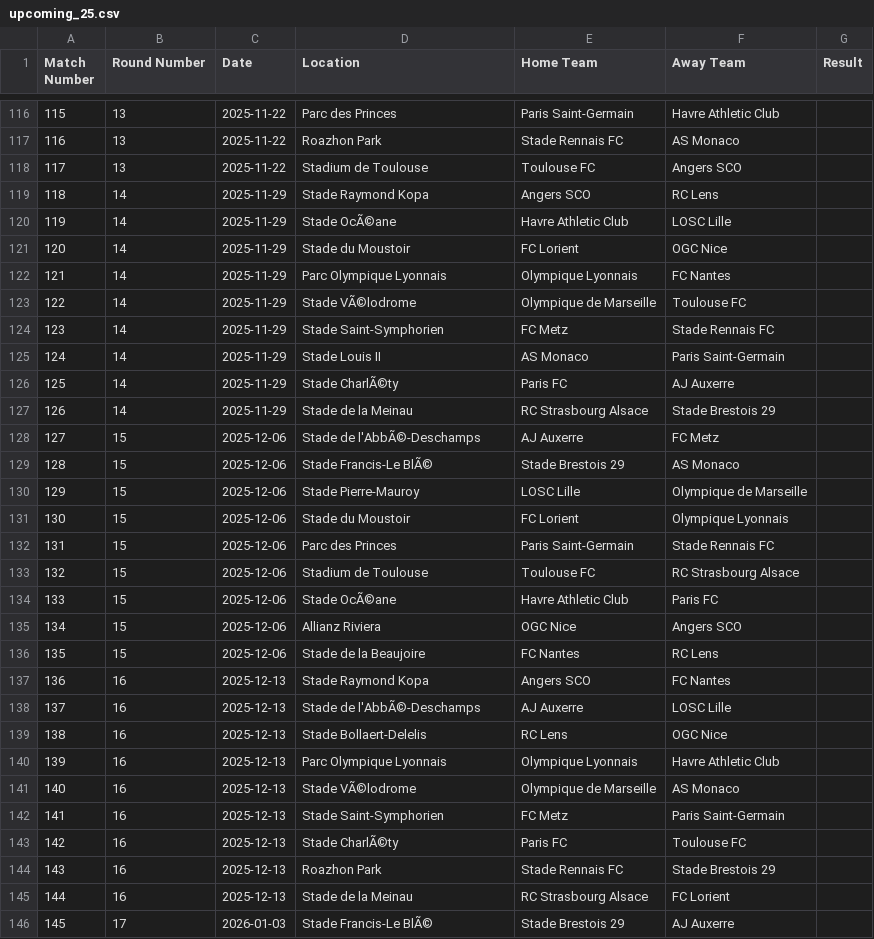
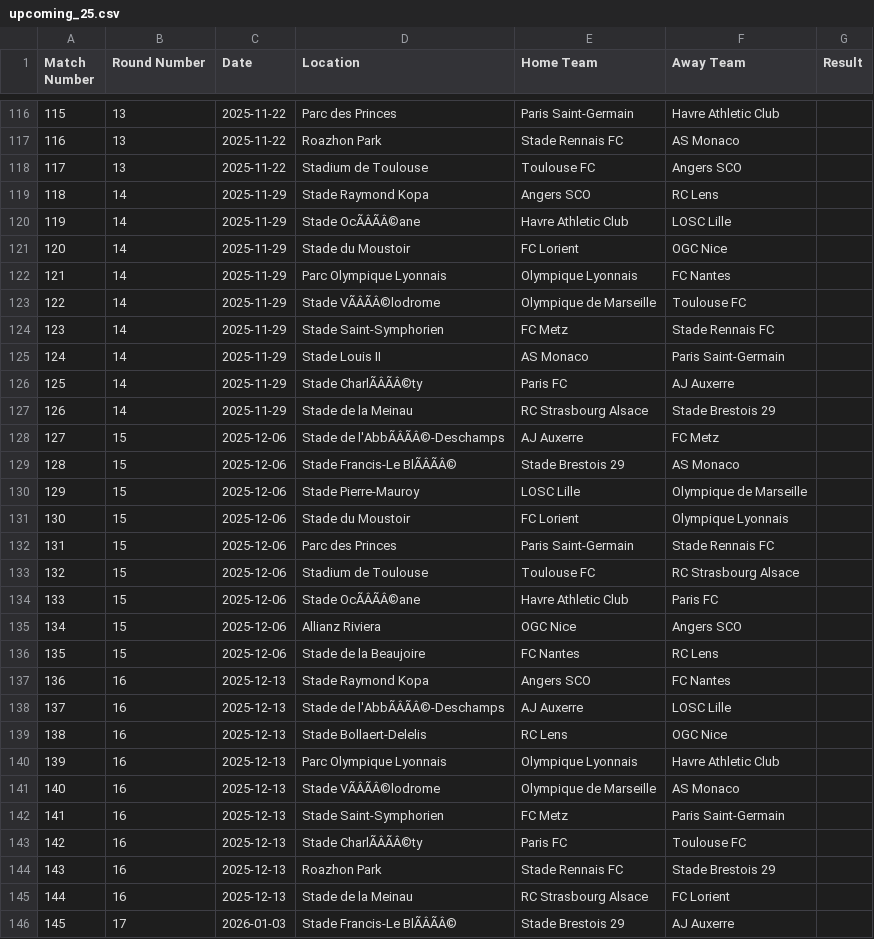
Before and after one commit to tianyi2013/football-betting-strategy-analysis, a CSV file: data/le_championnat/upcoming_25.csv, drawn as a sheet; only a part is shown, gaps mark what is left out; the diff covers the shown part only; the diff names each change by its address in the sheet, - before the commit and + after, or states it on an @@ line.

```diff
--- a/data/le_championnat/upcoming_25.csv
+++ b/data/le_championnat/upcoming_25.csv
-D120 (Location): Stade OcÃ©ane
+D120 (Location): Stade OcÃÂÃÂ©ane
-D123 (Location): Stade VÃ©lodrome
+D123 (Location): Stade VÃÂÃÂ©lodrome
-D126 (Location): Stade CharlÃ©ty
+D126 (Location): Stade CharlÃÂÃÂ©ty
-D128 (Location): Stade de l'AbbÃ©-Deschamps
+D128 (Location): Stade de l'AbbÃÂÃÂ©-Deschamps
-D129 (Location): Stade Francis-Le BlÃ©
+D129 (Location): Stade Francis-Le BlÃÂÃÂ©
-D134 (Location): Stade OcÃ©ane
+D134 (Location): Stade OcÃÂÃÂ©ane
-D138 (Location): Stade de l'AbbÃ©-Deschamps
+D138 (Location): Stade de l'AbbÃÂÃÂ©-Deschamps
-D141 (Location): Stade VÃ©lodrome
+D141 (Location): Stade VÃÂÃÂ©lodrome
-D143 (Location): Stade CharlÃ©ty
+D143 (Location): Stade CharlÃÂÃÂ©ty
-D146 (Location): Stade Francis-Le BlÃ©
+D146 (Location): Stade Francis-Le BlÃÂÃÂ©
```
Also changed, not shown: 75 edited cells elsewhere in this file, data/bundesliga_1/2025.csv, data/laliga_1/upcoming_25.csv, 11 other files.
